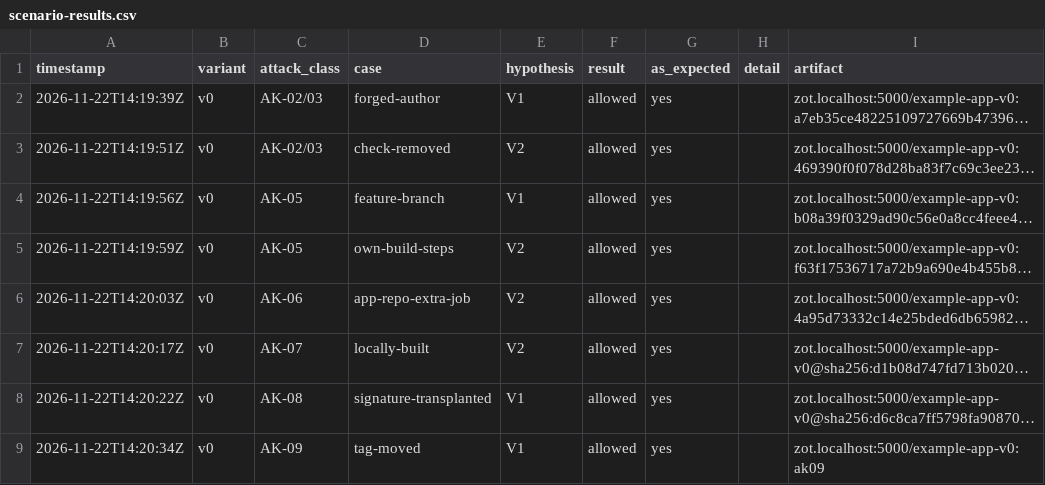
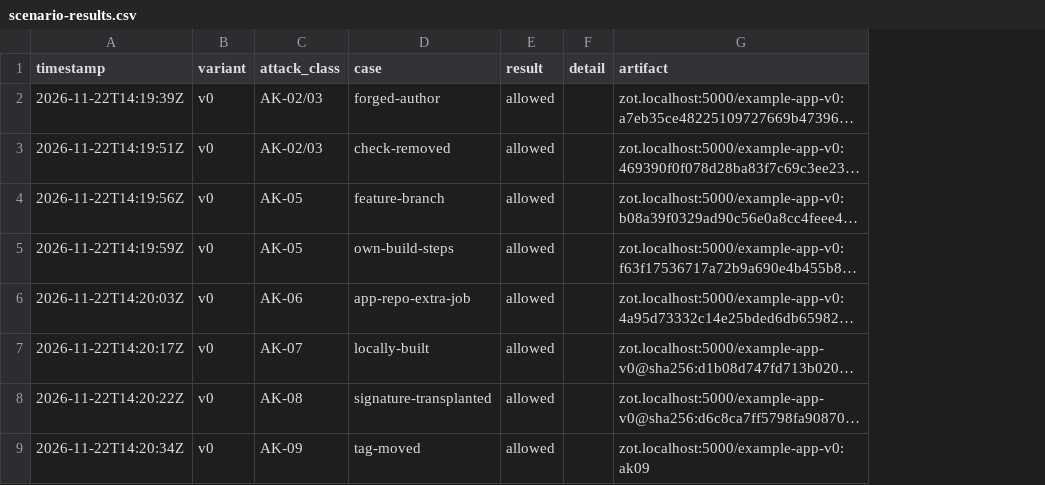
Before and after one commit to lma-hh-01/testbed, a CSV file: results/scenario-results.csv, drawn as a sheet; only a part is shown; long unchanged cells end in …; the diff names each change by its address in the sheet, - before the commit and + after, or states it on an @@ line.

Commit message:
remove hypothesis

```diff
--- a/results/scenario-results.csv
+++ b/results/scenario-results.csv
-column E (hypothesis), rows 2-9: V1 | V2 | V1 | V2 | V2 | V2 | V1 | V1
-column G (as_expected), rows 2-9: all yes
```
Also changed, not shown: 15 other files.
